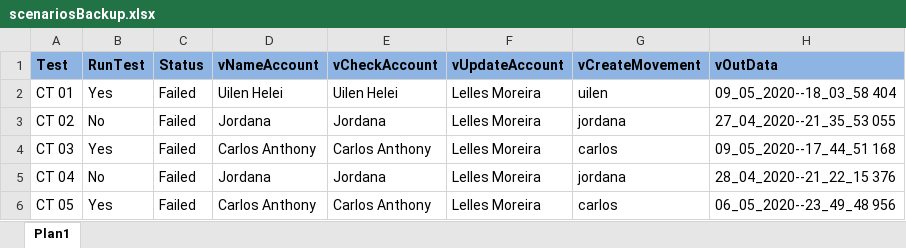
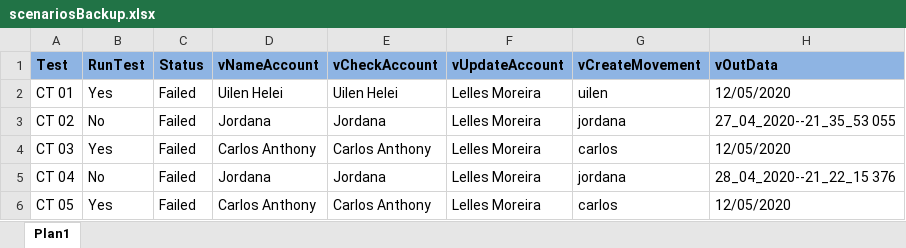
Before and after one commit to Uilen1/Tests-in-a-RealApplication, an Excel workbook: data/Scenarios/scenariosBackup.xlsx, sheet Plan1, drawn as a sheet; values as stored, in another font and other column widths than the file's, no borders; the diff names each change by its address in the sheet, - before the commit and + after, or states it on an @@ line.

```diff
--- a/data/Scenarios/scenariosBackup.xlsx (sheet Plan1)
+++ b/data/Scenarios/scenariosBackup.xlsx (sheet Plan1)
-H2 (vOutData): 09_05_2020--18_03_58 404
+H2 (vOutData): 12/05/2020
-H4 (vOutData): 09_05_2020--17_44_51 168
+H4 (vOutData): 12/05/2020
-H6 (vOutData): 06_05_2020--23_49_48 956
+H6 (vOutData): 12/05/2020
```
Also changed, not shown: data/Scenarios/scenarios.xlsx, 13 other files.
